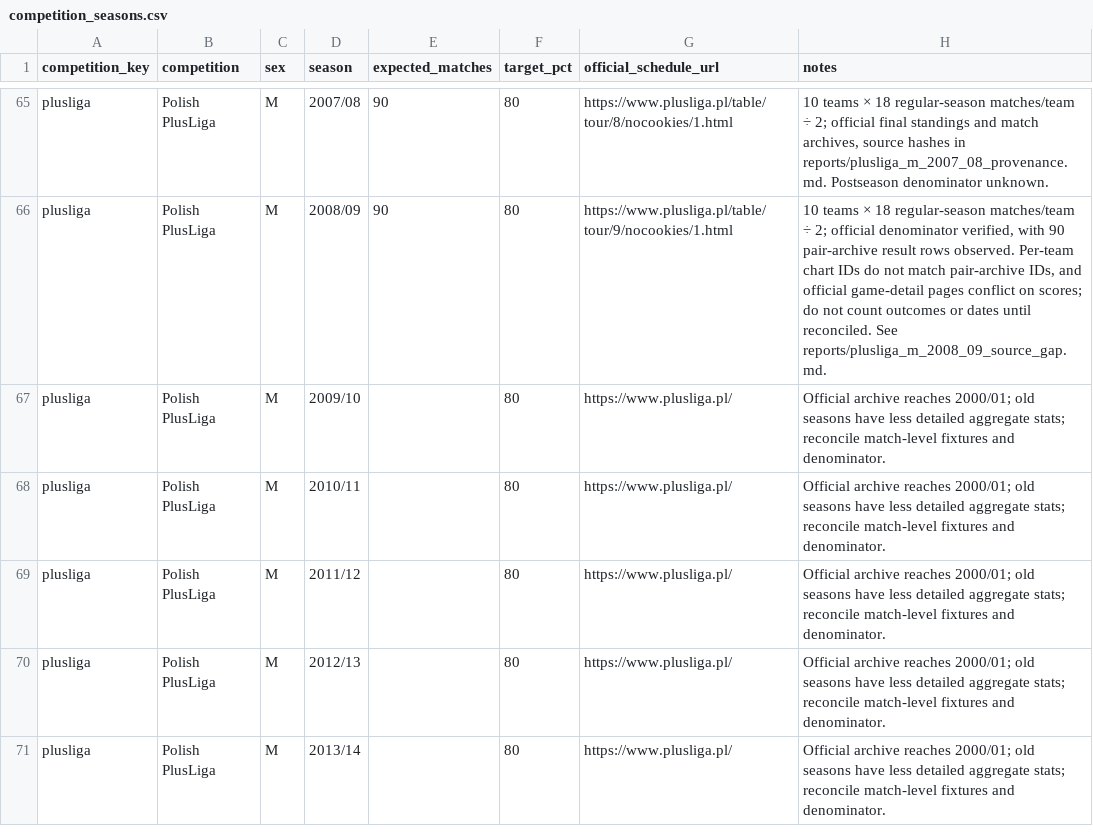
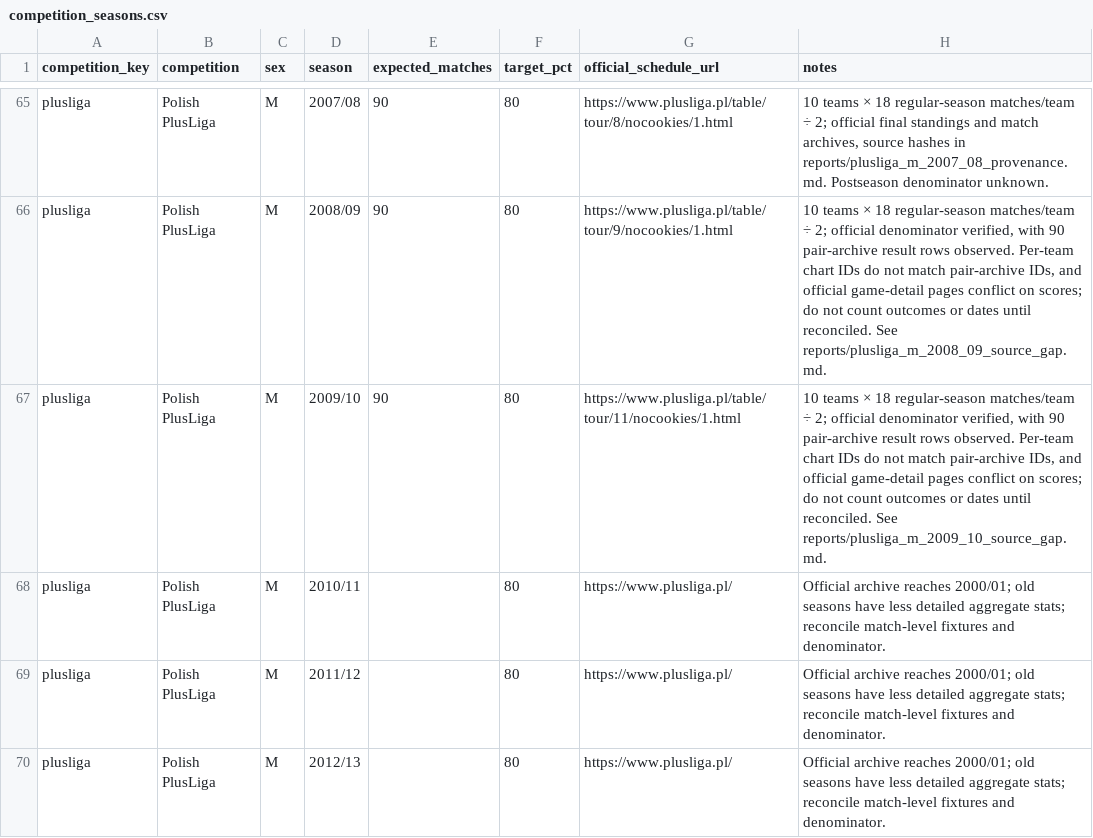
Before and after one commit to sumeetamin/elite-volleyball-dataset, a CSV file: config/competition_seasons.csv, drawn as a sheet; only a part is shown, gaps mark what is left out; the shorter side is filled out with more unchanged rows.

Commit message:
Audit PlusLiga 2009-10 archive conflict
# Conflicts:
#	config/competition_seasons.csv
#	reports/coverage_audit_2026-11-06.csv

```diff
--- a/config/competition_seasons.csv
+++ b/config/competition_seasons.csv
@@ -66,3 +66,3 @@ plusliga,Polish PlusLiga,M,2007/08,90,80,https://www.plusliga.pl/table/tour/8/no
 plusliga,Polish PlusLiga,M,2008/09,90,80,https://www.plusliga.pl/table/tour/9/nocookies/1.html,"10 teams × 18 regular-season matches/team ÷ 2; official denominator verified, with 90 pair-archive result rows observed. Per-team chart IDs do not match pair-archive IDs, and official game-detail pages conflict on scores; do not count outcomes or dates until reconciled. See reports/plusliga_m_2008_09_source_gap.md."
-plusliga,Polish PlusLiga,M,2009/10,,80,https://www.plusliga.pl/,Official archive reaches 2000/01; old seasons have less detailed aggregate stats; reconcile match-level fixtures and denominator.
+plusliga,Polish PlusLiga,M,2009/10,90,80,https://www.plusliga.pl/table/tour/11/nocookies/1.html,"10 teams × 18 regular-season matches/team ÷ 2; official denominator verified, with 90 pair-archive result rows observed. Per-team chart IDs do not match pair-archive IDs, and official game-detail pages conflict on scores; do not count outcomes or dates until reconciled. See reports/plusliga_m_2009_10_source_gap.md."
 plusliga,Polish PlusLiga,M,2010/11,,80,https://www.plusliga.pl/,Official archive reaches 2000/01; old seasons have less detailed aggregate stats; reconcile match-level fixtures and denominator.
```
Also changed, not shown: reports/coverage_audit_2026-11-06.csv, 4 other files.
